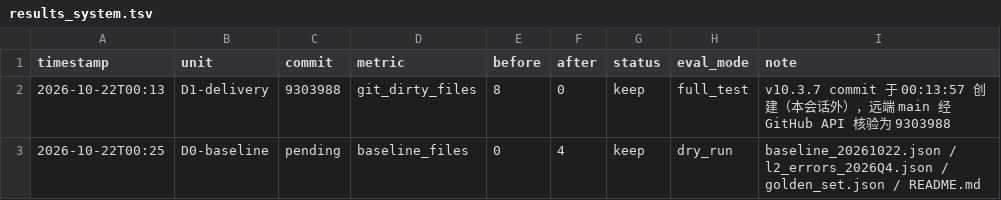
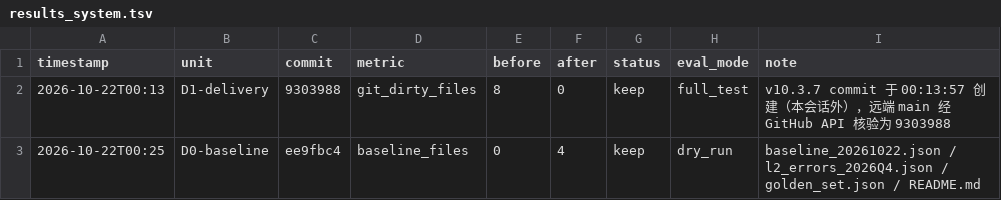
Before and after one commit to Saber-doudou/history-today-writer, a TSV file: eval/results_system.tsv, drawn as a sheet.

Commit message:
opt(D0): record baseline commit hash

```diff
--- a/eval/results_system.tsv
+++ b/eval/results_system.tsv
@@ -2,2 +2,2 @@
 2026-10-22T00:13	D1-delivery	9303988	git_dirty_files	8	0	keep	full_test	v10.3.7 commit 于 00:13:57 创建（本会话外），远端 main 经 GitHub API 核验为 9303988
-2026-10-22T00:25	D0-baseline	pending	baseline_files	0	4	keep	dry_run	baseline_20261022.json / l2_errors_2026Q4.json / golden_set.json / README.md
+2026-10-22T00:25	D0-baseline	ee9fbc4	baseline_files	0	4	keep	dry_run	baseline_20261022.json / l2_errors_2026Q4.json / golden_set.json / README.md
```
